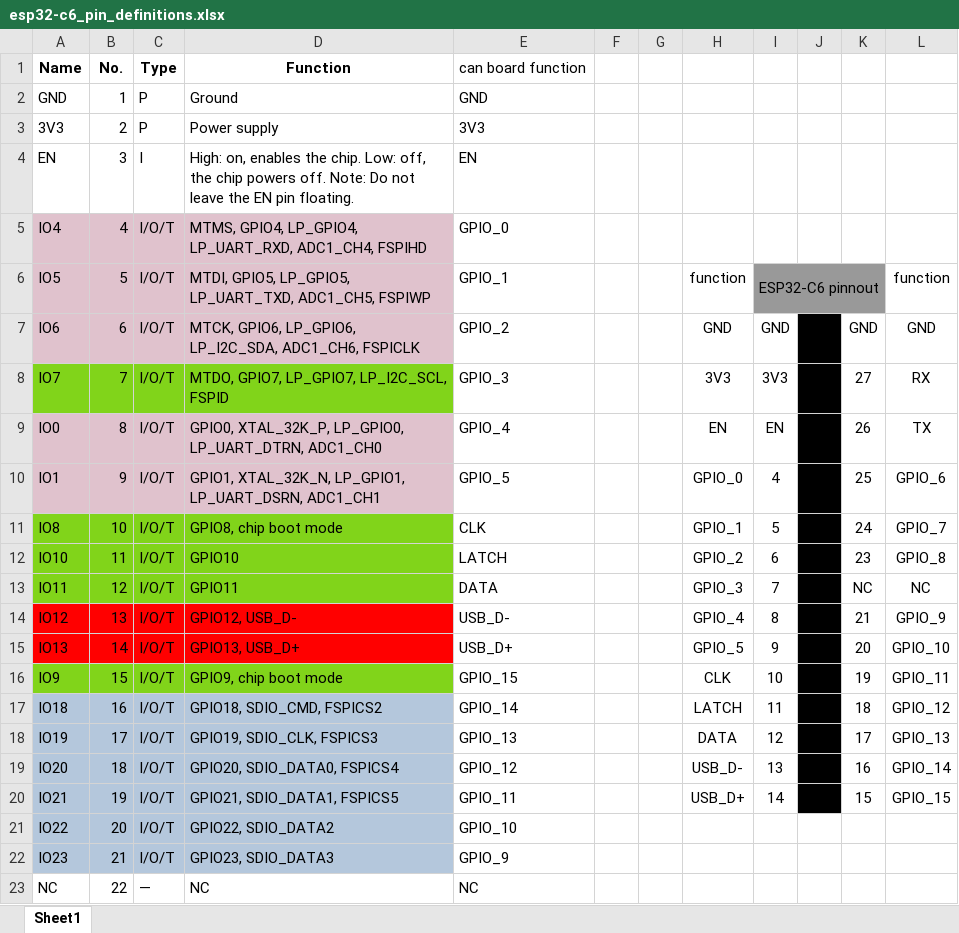
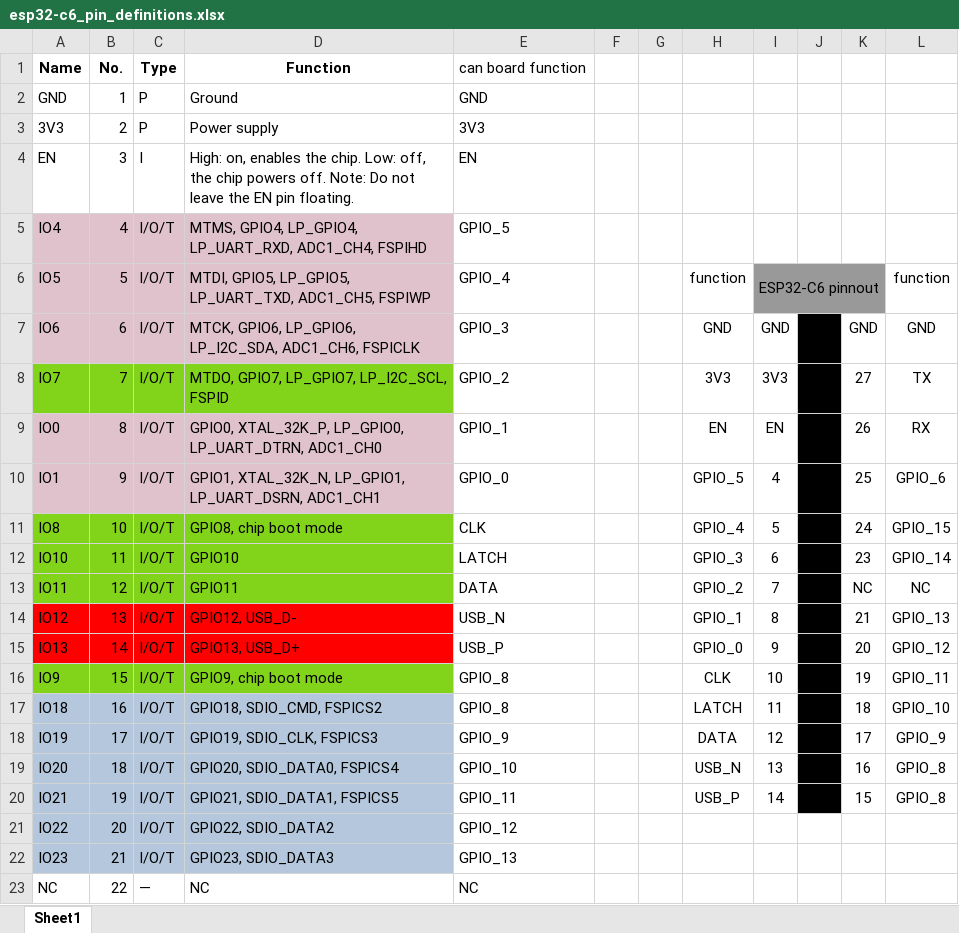
Before and after one commit to BME-SBT/ESP32_CAN_V1, an Excel workbook: BASE/esp32-c6_pin_definitions.xlsx, sheet Sheet1, drawn as a sheet; only a part is shown; values as stored, in another font and other column widths than the file's, no borders; the diff covers the shown part only; the diff names each change by its address in the sheet, - before the commit and + after, or states it on an @@ line.

```diff
--- a/BASE/esp32-c6_pin_definitions.xlsx (sheet Sheet1)
+++ b/BASE/esp32-c6_pin_definitions.xlsx (sheet Sheet1)
-E5: GPIO_0
+E5: GPIO_5
-E6: GPIO_1
+E6: GPIO_4
-E7: GPIO_2
+E7: GPIO_3
-E8: GPIO_3
+E8: GPIO_2
-L8: RX
+L8: TX
-E9: GPIO_4
+E9: GPIO_1
-L9: TX
+L9: RX
-E10: GPIO_5
+E10: GPIO_0
-H10: GPIO_0
+H10: GPIO_5
-H11: GPIO_1
+H11: GPIO_4
-L11: GPIO_7
+L11: GPIO_15
-H12: GPIO_2
+H12: GPIO_3
-L12: GPIO_8
+L12: GPIO_14
-H13: GPIO_3
+H13: GPIO_2
-E14: USB_D-
+E14: USB_N
-H14: GPIO_4
+H14: GPIO_1
-L14: GPIO_9
+L14: GPIO_13
-E15: USB_D+
+E15: USB_P
-H15: GPIO_5
+H15: GPIO_0
-L15: GPIO_10
+L15: GPIO_12
-E16: GPIO_15
+E16: GPIO_8
-E17: GPIO_14
+E17: GPIO_8
-L17: GPIO_12
+L17: GPIO_10
-E18: GPIO_13
+E18: GPIO_9
-L18: GPIO_13
+L18: GPIO_9
-E19: GPIO_12
+E19: GPIO_10
-H19: USB_D-
+H19: USB_N
-L19: GPIO_14
+L19: GPIO_8
-H20: USB_D+
+H20: USB_P
-L20: GPIO_15
+L20: GPIO_8
-E21: GPIO_10
+E21: GPIO_12
-E22: GPIO_9
+E22: GPIO_13
```
Also changed, not shown: 4 edited cells elsewhere in this sheet, 6 other files.
